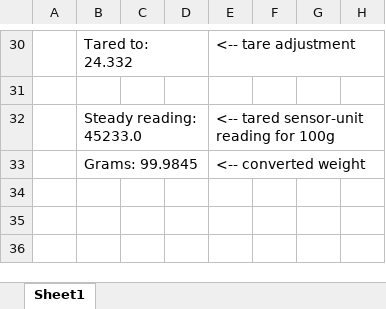
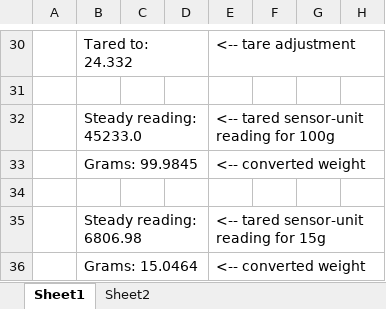
Before and after one commit to Dx724/Nutriscient, an Excel workbook: WorkingData/SteadyCalibrationCurve.xlsx, sheet Sheet1, drawn as a sheet; only a part is shown, gaps mark what is left out; values as stored, in another font and other column widths than the file's, no borders; charts and pictures not drawn; the diff names each change by its address in the sheet, - before the commit and + after, or states it on an @@ line.

```diff
--- a/WorkingData/SteadyCalibrationCurve.xlsx (sheet Sheet1)
+++ b/WorkingData/SteadyCalibrationCurve.xlsx (sheet Sheet1)
+sheet tab: Sheet2
+row 34: (empty)
+row 35:  | Steady reading: 6806.98 |  |  | <-- tared sensor-unit reading for 15g
+row 36:  | Grams: 15.0464 |  |  | <-- converted weight
```
Also changed, not shown: charts or pictures.
